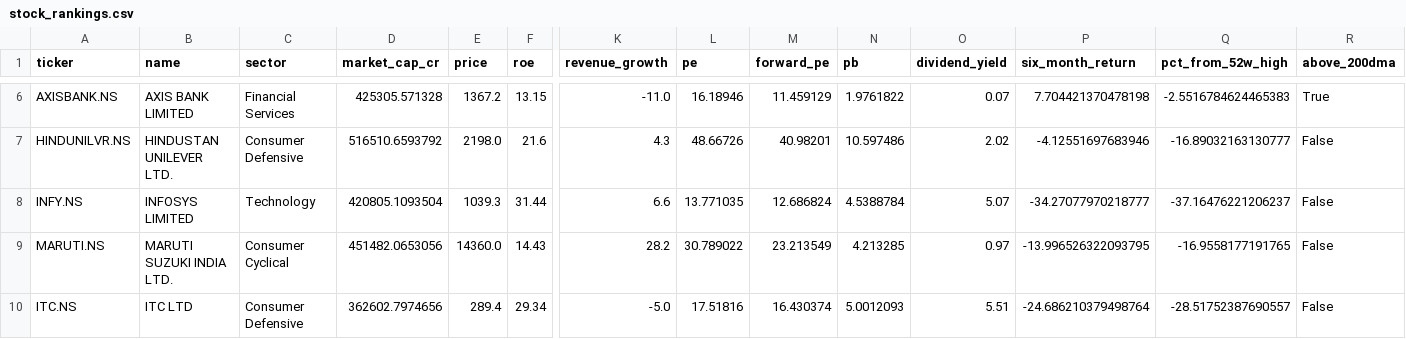
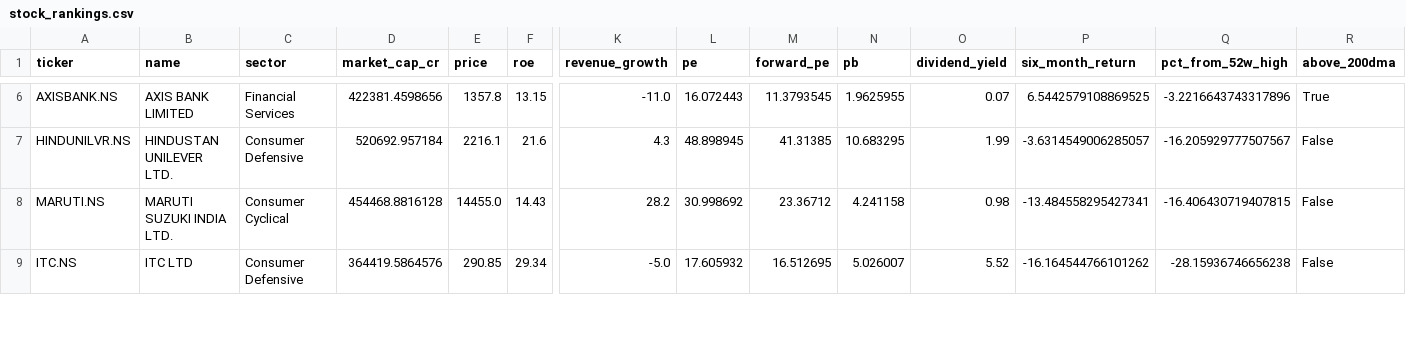
Before and after one commit to gopalbharti17/india-market-analysis, a CSV file: stock_rankings.csv, drawn as a sheet; only a part is shown, gaps mark what is left out; removed rows and columns are numbered as before the commit, all else as after; rows hold the shown columns only; the diff covers the shown part only; the diff names each change by its address in the sheet, - before the commit and + after, or states it on an @@ line.

```diff
--- a/stock_rankings.csv
+++ b/stock_rankings.csv
-D6 (market_cap_cr): 425305.571328
+D6 (market_cap_cr): 422381.4598656
-E6 (price): 1367.2
+E6 (price): 1357.8
-L6 (pe): 16.18946
+L6 (pe): 16.072443
-M6 (forward_pe): 11.459129
+M6 (forward_pe): 11.3793545
-N6 (pb): 1.9761822
+N6 (pb): 1.9625955
-P6 (six_month_return): 7.704421370478198
+P6 (six_month_return): 6.5442579108869525
-Q6 (pct_from_52w_high): -2.5516784624465383
+Q6 (pct_from_52w_high): -3.2216643743317896
-D7 (market_cap_cr): 516510.6593792
+D7 (market_cap_cr): 520692.957184
-E7 (price): 2198.0
+E7 (price): 2216.1
-L7 (pe): 48.66726
+L7 (pe): 48.898945
-M7 (forward_pe): 40.98201
+M7 (forward_pe): 41.31385
-N7 (pb): 10.597486
+N7 (pb): 10.683295
-O7 (dividend_yield): 2.02
+O7 (dividend_yield): 1.99
-P7 (six_month_return): -4.12551697683946
+P7 (six_month_return): -3.6314549006285057
-Q7 (pct_from_52w_high): -16.89032163130777
+Q7 (pct_from_52w_high): -16.205929777507567
-row 8: INFY.NS | INFOSYS LIMITED | Technology | 420805.1093504 | 1039.3 | 31.44 | 6.6 | 13.771035 | 12.686824 | 4.5388784 | 5.07 | -34.27077970218777 | -37.16476221206237 | False
-D8 (market_cap_cr): 451482.0653056
+D8 (market_cap_cr): 454468.8816128
-E8 (price): 14360.0
+E8 (price): 14455.0
-L8 (pe): 30.789022
+L8 (pe): 30.998692
-M8 (forward_pe): 23.213549
+M8 (forward_pe): 23.36712
-N8 (pb): 4.213285
+N8 (pb): 4.241158
-O8 (dividend_yield): 0.97
+O8 (dividend_yield): 0.98
-P8 (six_month_return): -13.996526322093795
+P8 (six_month_return): -13.484558295427341
-Q8 (pct_from_52w_high): -16.9558177191765
+Q8 (pct_from_52w_high): -16.406430719407815
-D9 (market_cap_cr): 362602.7974656
+D9 (market_cap_cr): 364419.5864576
-E9 (price): 289.4
+E9 (price): 290.85
-L9 (pe): 17.51816
+L9 (pe): 17.605932
-M9 (forward_pe): 16.430374
+M9 (forward_pe): 16.512695
-N9 (pb): 5.0012093
+N9 (pb): 5.026007
-O9 (dividend_yield): 5.51
+O9 (dividend_yield): 5.52
-P9 (six_month_return): -24.686210379498764
+P9 (six_month_return): -16.164544766101262
-Q9 (pct_from_52w_high): -28.51752387690557
+Q9 (pct_from_52w_high): -28.15936746656238
```
Also changed, not shown: 1 added row and 106 edited cells elsewhere in this file, mf_rankings.csv, 3 other files.
